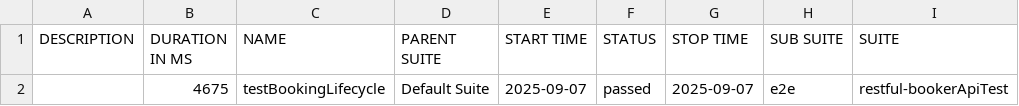
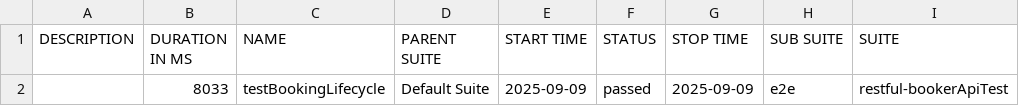
Before and after one commit to TagAutomationTest/RestfulBookerAPIs-TestAutomationRepo, a CSV file: test-outputs/allure-report/data/suites.csv, drawn as a sheet; only a part is shown; the diff names each change by its address in the sheet, - before the commit and + after, or states it on an @@ line.

Commit message:
add DateUtlis Add CreatBookingTest Update BookingFactory.java (add put and patch payload functions) update BookingApi.java (adding more validation +get and patch endpoints) updte BookingDto (data types) update e2e (against above changes) update Booking.json

```diff
--- a/test-outputs/allure-report/data/suites.csv
+++ b/test-outputs/allure-report/data/suites.csv
-B2 (DURATION IN MS): 4675
+B2 (DURATION IN MS): 8033
-E2 (START TIME): 2025-09-07
+E2 (START TIME): 2025-09-09
-G2 (STOP TIME): 2025-09-07
+G2 (STOP TIME): 2025-09-09
```
Also changed, not shown: 22 other files.
